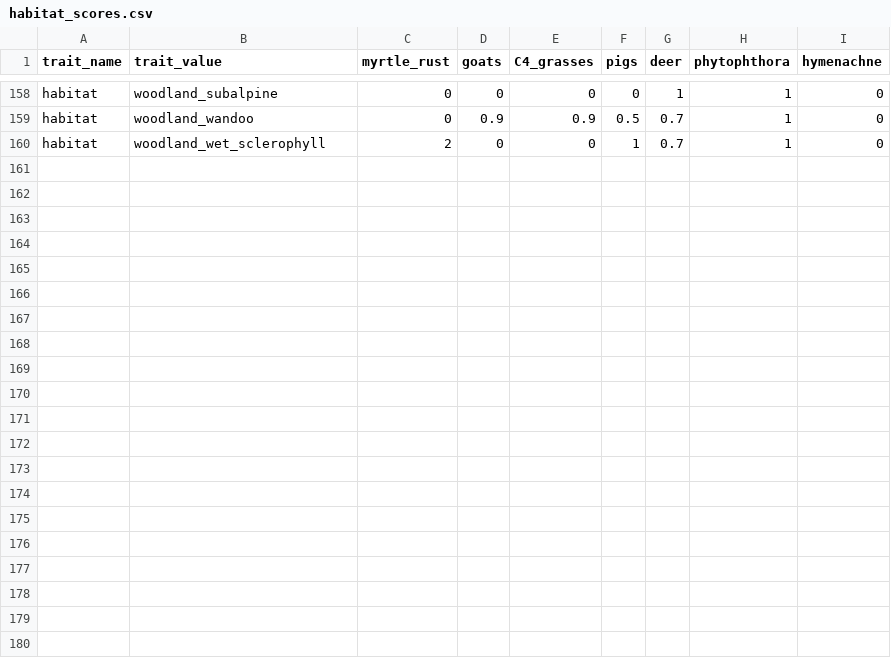
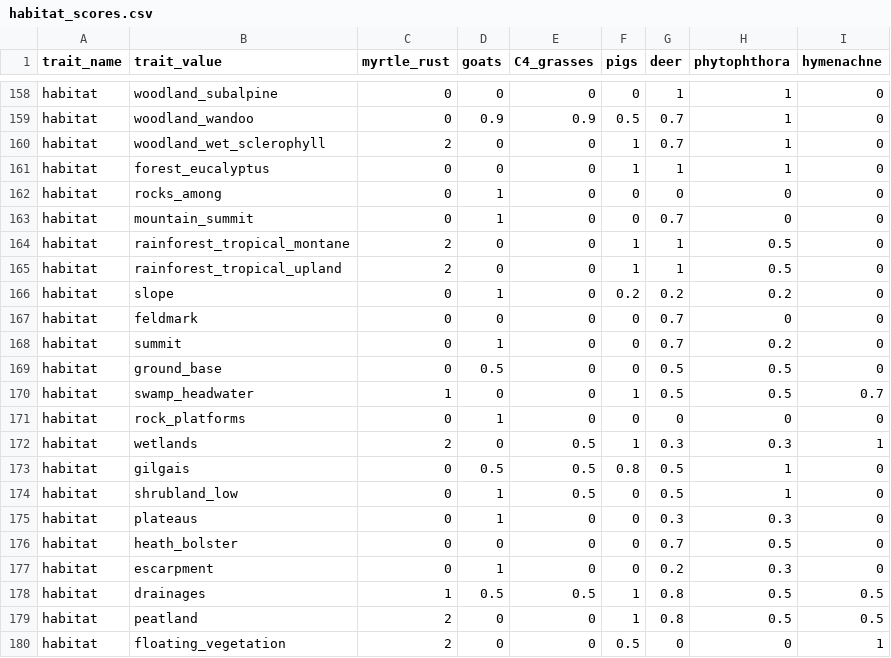
Before and after one commit to traitecoevo/threatened_species_traits, a CSV file: data_extras/habitat_scores.csv, drawn as a sheet; only a part is shown, gaps mark what is left out; the diff names each change by its address in the sheet, - before the commit and + after, or states it on an @@ line.

Commit message:
add trait data scraped from SPRAT profiles
- height data for all listed taxa
- leaf length for most listed taxa
- many other trait values

```diff
--- a/data_extras/habitat_scores.csv
+++ b/data_extras/habitat_scores.csv
+row 161: habitat | forest_eucalyptus | 0 | 0 | 0 | 1 | 1 | 1 | 0
+row 162: habitat | rocks_among | 0 | 1 | 0 | 0 | 0 | 0 | 0
+row 163: habitat | mountain_summit | 0 | 1 | 0 | 0 | 0.7 | 0 | 0
+row 164: habitat | rainforest_tropical_montane | 2 | 0 | 0 | 1 | 1 | 0.5 | 0
+row 165: habitat | rainforest_tropical_upland | 2 | 0 | 0 | 1 | 1 | 0.5 | 0
+row 166: habitat | slope | 0 | 1 | 0 | 0.2 | 0.2 | 0.2 | 0
+row 167: habitat | feldmark | 0 | 0 | 0 | 0 | 0.7 | 0 | 0
+row 168: habitat | summit | 0 | 1 | 0 | 0 | 0.7 | 0.2 | 0
+row 169: habitat | ground_base | 0 | 0.5 | 0 | 0 | 0.5 | 0.5 | 0
+row 170: habitat | swamp_headwater | 1 | 0 | 0 | 1 | 0.5 | 0.5 | 0.7
+row 171: habitat | rock_platforms | 0 | 1 | 0 | 0 | 0 | 0 | 0
+row 172: habitat | wetlands | 2 | 0 | 0.5 | 1 | 0.3 | 0.3 | 1
+row 173: habitat | gilgais | 0 | 0.5 | 0.5 | 0.8 | 0.5 | 1 | 0
+row 174: habitat | shrubland_low | 0 | 1 | 0.5 | 0 | 0.5 | 1 | 0
+row 175: habitat | plateaus | 0 | 1 | 0 | 0 | 0.3 | 0.3 | 0
+row 176: habitat | heath_bolster | 0 | 0 | 0 | 0 | 0.7 | 0.5 | 0
+row 177: habitat | escarpment | 0 | 1 | 0 | 0 | 0.2 | 0.3 | 0
+row 178: habitat | drainages | 1 | 0.5 | 0.5 | 1 | 0.8 | 0.5 | 0.5
+row 179: habitat | peatland | 2 | 0 | 0 | 1 | 0.8 | 0.5 | 0.5
+row 180: habitat | floating_vegetation | 2 | 0 | 0 | 0.5 | 0 | 0 | 1
```
Also changed, not shown: 5 other files.
